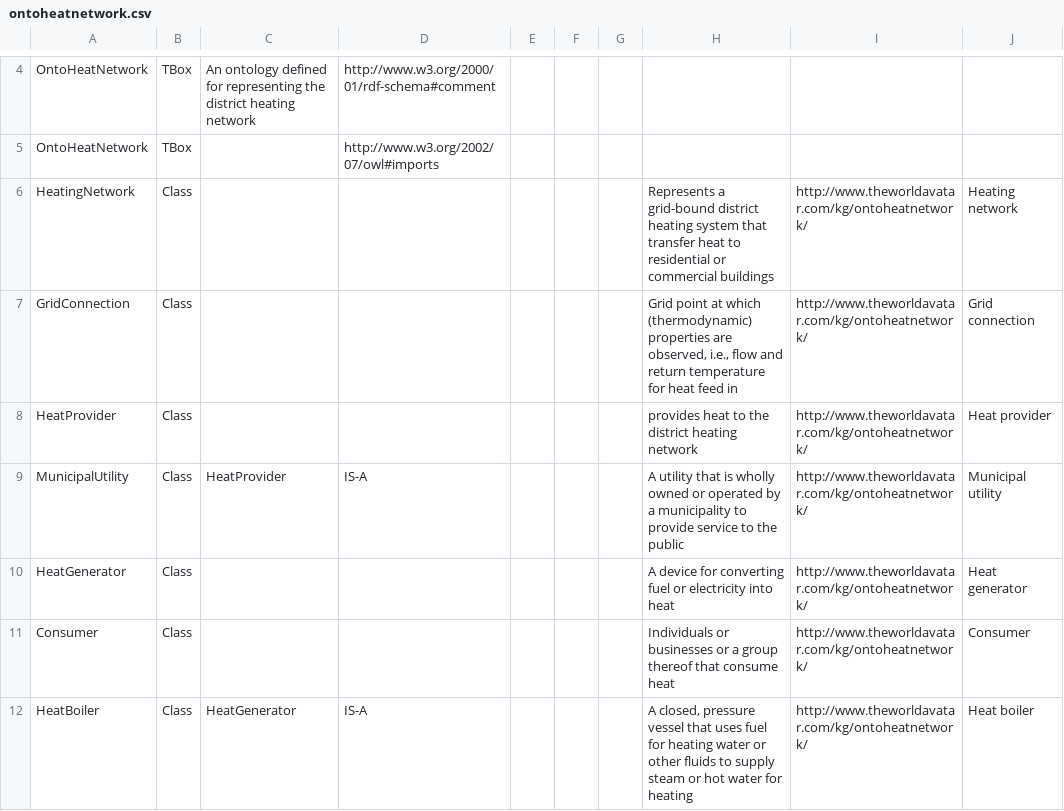
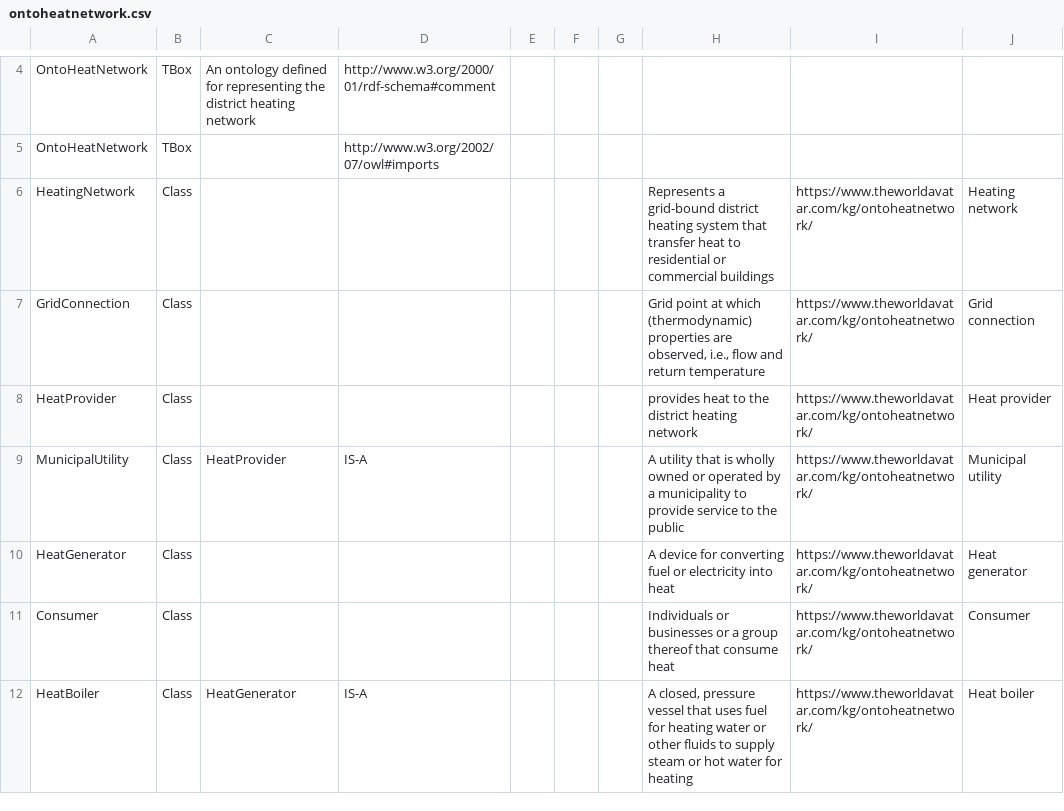
Before and after one commit to msff2/ontology, a CSV file: JPS_Ontology/ontology/ontoheatnetwork/ontoheatnetwork.csv, drawn as a sheet; only a part is shown, gaps mark what is left out; the diff covers the shown part only.

Commit message:
15-dev-district-heating-network-instantiation: corrected the IRI for ontoheatnetwork and few other errors

```diff
--- a/JPS_Ontology/ontology/ontoheatnetwork/ontoheatnetwork.csv
+++ b/JPS_Ontology/ontology/ontoheatnetwork/ontoheatnetwork.csv
@@ -5,8 +5,8 @@ OntoHeatNetwork,TBox,An ontology defined for representing the district heating n
 OntoHeatNetwork,TBox,,http://www.w3.org/2002/07/owl#imports,,,,,,
-HeatingNetwork,Class,,,,,,Represents a grid-bound district heating system that transfer heat to residential or commercial buildings,http://www.theworldavatar.com/kg/ontoheatnetwork/,Heating network
-GridConnection,Class,,,,,,"Grid point at which (thermodynamic) properties are observed, i.e., flow and return temperature for heat feed in",http://www.theworldavatar.com/kg/ontoheatnetwork/,Grid connection
-HeatProvider,Class,,,,,,provides heat to the district heating network,http://www.theworldavatar.com/kg/ontoheatnetwork/,Heat provider
-MunicipalUtility,Class,HeatProvider,IS-A,,,,A utility that is wholly owned or operated by a municipality to provide service to the public,http://www.theworldavatar.com/kg/ontoheatnetwork/,Municipal utility
-HeatGenerator,Class,,,,,,A device for converting fuel or electricity into heat ,http://www.theworldavatar.com/kg/ontoheatnetwork/,Heat generator
-Consumer,Class,,,,,,Individuals or businesses or a group thereof that consume heat ,http://www.theworldavatar.com/kg/ontoheatnetwork/,Consumer
-HeatBoiler,Class,HeatGenerator,IS-A,,,,"A closed, pressure vessel that uses fuel for heating water or other fluids to supply steam or hot water for heating",http://www.theworldavatar.com/kg/ontoheatnetwork/,Heat boiler
+HeatingNetwork,Class,,,,,,Represents a grid-bound district heating system that transfer heat to residential or commercial buildings,https://www.theworldavatar.com/kg/ontoheatnetwork/,Heating network
+GridConnection,Class,,,,,,"Grid point at which (thermodynamic) properties are observed, i.e., flow and return temperature",https://www.theworldavatar.com/kg/ontoheatnetwork/,Grid connection
+HeatProvider,Class,,,,,,provides heat to the district heating network,https://www.theworldavatar.com/kg/ontoheatnetwork/,Heat provider
+MunicipalUtility,Class,HeatProvider,IS-A,,,,A utility that is wholly owned or operated by a municipality to provide service to the public,https://www.theworldavatar.com/kg/ontoheatnetwork/,Municipal utility
+HeatGenerator,Class,,,,,,A device for converting fuel or electricity into heat ,https://www.theworldavatar.com/kg/ontoheatnetwork/,Heat generator
+Consumer,Class,,,,,,Individuals or businesses or a group thereof that consume heat ,https://www.theworldavatar.com/kg/ontoheatnetwork/,Consumer
+HeatBoiler,Class,HeatGenerator,IS-A,,,,"A closed, pressure vessel that uses fuel for heating water or other fluids to supply steam or hot water for heating",https://www.theworldavatar.com/kg/ontoheatnetwork/,Heat boiler
```
Also changed, not shown: 2 added rows and 96 edited cells elsewhere in this file, 1 other file.
